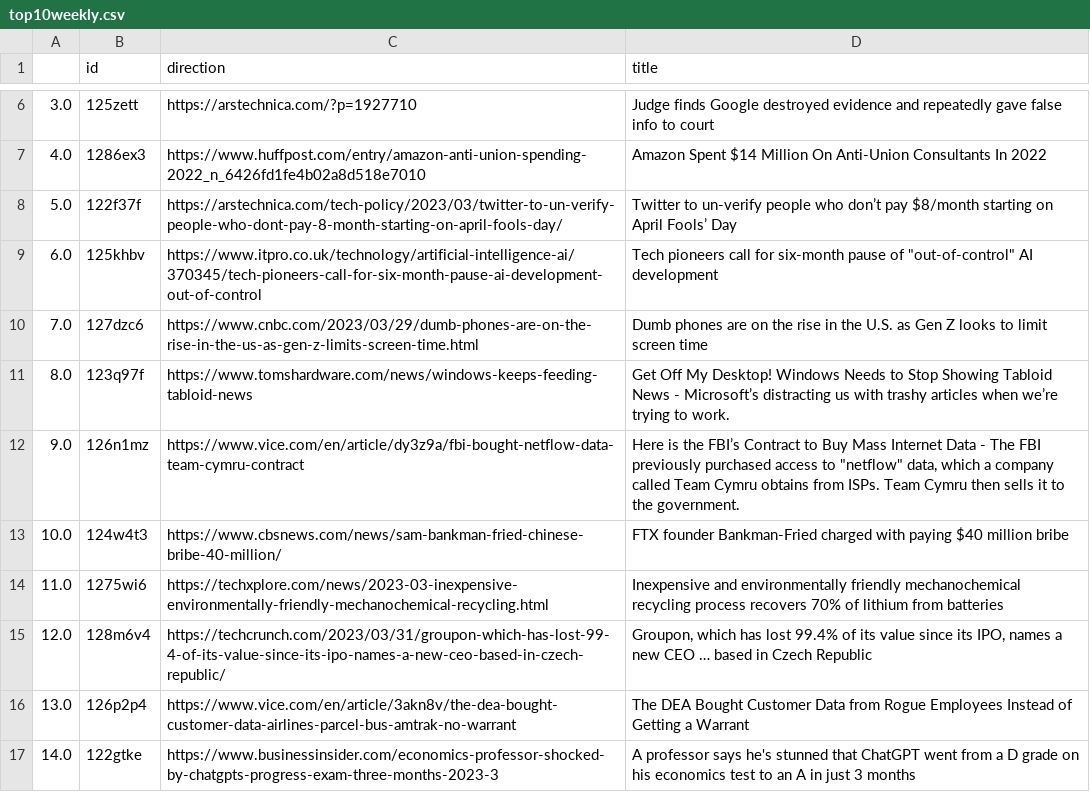
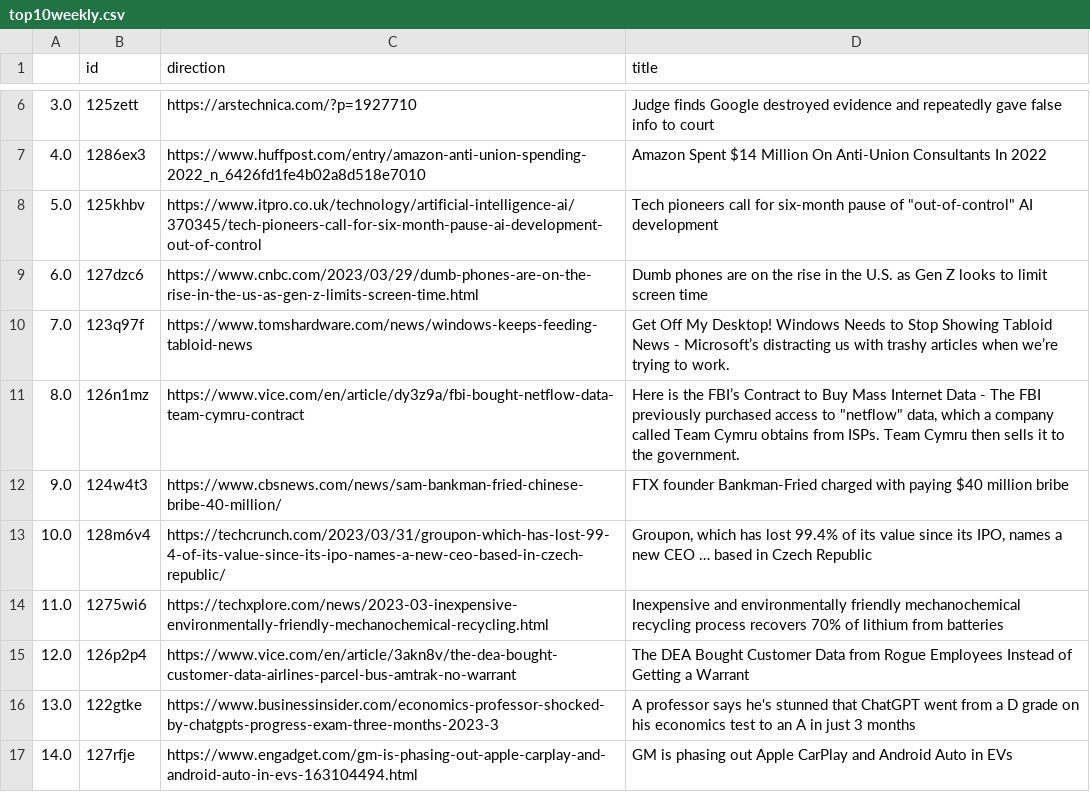
Before and after one commit to jesusyanez/Techline, a CSV file: top10weekly.csv, drawn as a sheet; only a part is shown, gaps mark what is left out.

Commit message:
latest update

```diff
--- a/top10weekly.csv
+++ b/top10weekly.csv
@@ -7,11 +7,11 @@
 4.0,1286ex3,https://www.huffpost.com/entry/amazon-anti-union-spending-2022_n_6426fd1fe4b02a8d518e7010,Amazon Spent $14 Million On Anti-Union Consultants In 2022
-5.0,122f37f,https://arstechnica.com/tech-policy/2023/03/twitter-to-un-verify-people-who-dont-pay-8-month-starting-on-april-fools-day/,Twitter to un-verify people who don’t pay $8/month starting on April Fools’ Day
-6.0,125khbv,https://www.itpro.co.uk/technology/artificial-intelligence-ai/370345/tech-pioneers-call-for-six-month-pause-ai-development-out-of-control,"Tech pioneers call for six-month pause of ""out-of-control"" AI development"
-7.0,127dzc6,https://www.cnbc.com/2023/03/29/dumb-phones-are-on-the-rise-in-the-us-as-gen-z-limits-screen-time.html,Dumb phones are on the rise in the U.S. as Gen Z looks to limit screen time
-8.0,123q97f,https://www.tomshardware.com/news/windows-keeps-feeding-tabloid-news,Get Off My Desktop! Windows Needs to Stop Showing Tabloid News - Microsoft’s distracting us with trashy articles when we’re trying to work.
-9.0,126n1mz,https://www.vice.com/en/article/dy3z9a/fbi-bought-netflow-data-team-cymru-contract,"Here is the FBI’s Contract to Buy Mass Internet Data - The FBI previously purchased access to ""netflow"" data, which a company called Team Cymru obtains from ISPs. Team Cymru then sells it to the government."
-10.0,124w4t3,https://www.cbsnews.com/news/sam-bankman-fried-chinese-bribe-40-million/,FTX founder Bankman-Fried charged with paying $40 million bribe
+5.0,125khbv,https://www.itpro.co.uk/technology/artificial-intelligence-ai/370345/tech-pioneers-call-for-six-month-pause-ai-development-out-of-control,"Tech pioneers call for six-month pause of ""out-of-control"" AI development"
+6.0,127dzc6,https://www.cnbc.com/2023/03/29/dumb-phones-are-on-the-rise-in-the-us-as-gen-z-limits-screen-time.html,Dumb phones are on the rise in the U.S. as Gen Z looks to limit screen time
+7.0,123q97f,https://www.tomshardware.com/news/windows-keeps-feeding-tabloid-news,Get Off My Desktop! Windows Needs to Stop Showing Tabloid News - Microsoft’s distracting us with trashy articles when we’re trying to work.
+8.0,126n1mz,https://www.vice.com/en/article/dy3z9a/fbi-bought-netflow-data-team-cymru-contract,"Here is the FBI’s Contract to Buy Mass Internet Data - The FBI previously purchased access to ""netflow"" data, which a company called Team Cymru obtains from ISPs. Team Cymru then sells it to the government."
+9.0,124w4t3,https://www.cbsnews.com/news/sam-bankman-fried-chinese-bribe-40-million/,FTX founder Bankman-Fried charged with paying $40 million bribe
+10.0,128m6v4,https://techcrunch.com/2023/03/31/groupon-which-has-lost-99-4-of-its-value-since-its-ipo-names-a-new-ceo-based-in-czech-republic/,"Groupon, which has lost 99.4% of its value since its IPO, names a new CEO … based in Czech Republic"
 11.0,1275wi6,https://techxplore.com/news/2023-03-inexpensive-environmentally-friendly-mechanochemical-recycling.html,Inexpensive and environmentally friendly mechanochemical recycling process recovers 70% of lithium from batteries
-12.0,128m6v4,https://techcrunch.com/2023/03/31/groupon-which-has-lost-99-4-of-its-value-since-its-ipo-names-a-new-ceo-based-in-czech-republic/,"Groupon, which has lost 99.4% of its value since its IPO, names a new CEO … based in Czech Republic"
-13.0,126p2p4,https://www.vice.com/en/article/3akn8v/the-dea-bought-customer-data-airlines-parcel-bus-amtrak-no-warrant,The DEA Bought Customer Data from Rogue Employees Instead of Getting a Warrant
-14.0,122gtke,https://www.businessinsider.com/economics-professor-shocked-by-chatgpts-progress-exam-three-months-2023-3,A professor says he's stunned that ChatGPT went from a D grade on his economics test to an A in just 3 months
+12.0,126p2p4,https://www.vice.com/en/article/3akn8v/the-dea-bought-customer-data-airlines-parcel-bus-amtrak-no-warrant,The DEA Bought Customer Data from Rogue Employees Instead of Getting a Warrant
+13.0,122gtke,https://www.businessinsider.com/economics-professor-shocked-by-chatgpts-progress-exam-three-months-2023-3,A professor says he's stunned that ChatGPT went from a D grade on his economics test to an A in just 3 months
+14.0,127rfje,https://www.engadget.com/gm-is-phasing-out-apple-carplay-and-android-auto-in-evs-163104494.html,GM is phasing out Apple CarPlay and Android Auto in EVs
```
